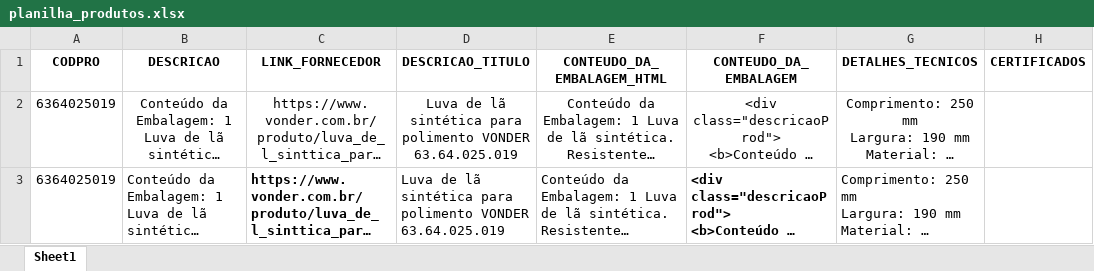
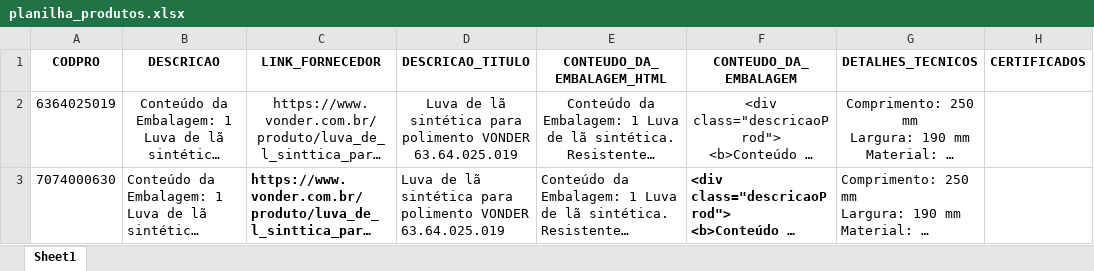
Before and after one commit to rodrigorocha1/extracao_dados_produtos_vonder, an Excel workbook: docs/planilha_produtos.xlsx, sheet Sheet1, drawn as a sheet; only a part is shown; long unchanged cells end in …; values as stored, in another font and other column widths than the file's, no borders; the diff covers the shown part only; the diff names each change by its address in the sheet, - before the commit and + after, or states it on an @@ line.

```diff
--- a/docs/planilha_produtos.xlsx (sheet Sheet1)
+++ b/docs/planilha_produtos.xlsx (sheet Sheet1)
-A3 (CODPRO): 6364025019
+A3 (CODPRO): 7074000630
```
Also changed, not shown: 2 added rows elsewhere in this sheet, 2 other files.
